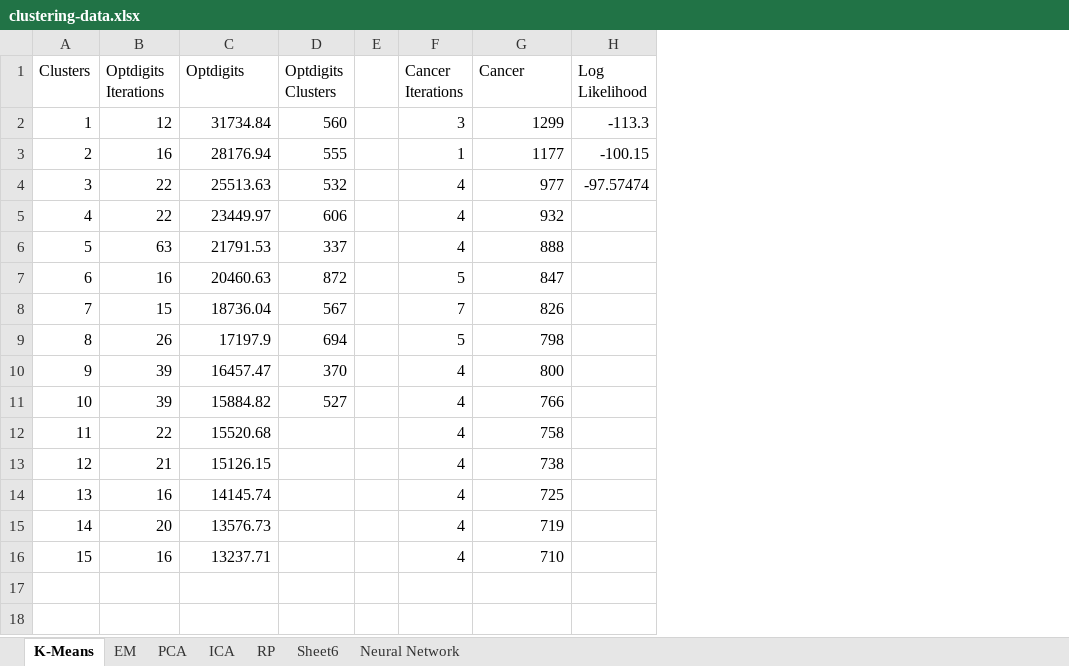
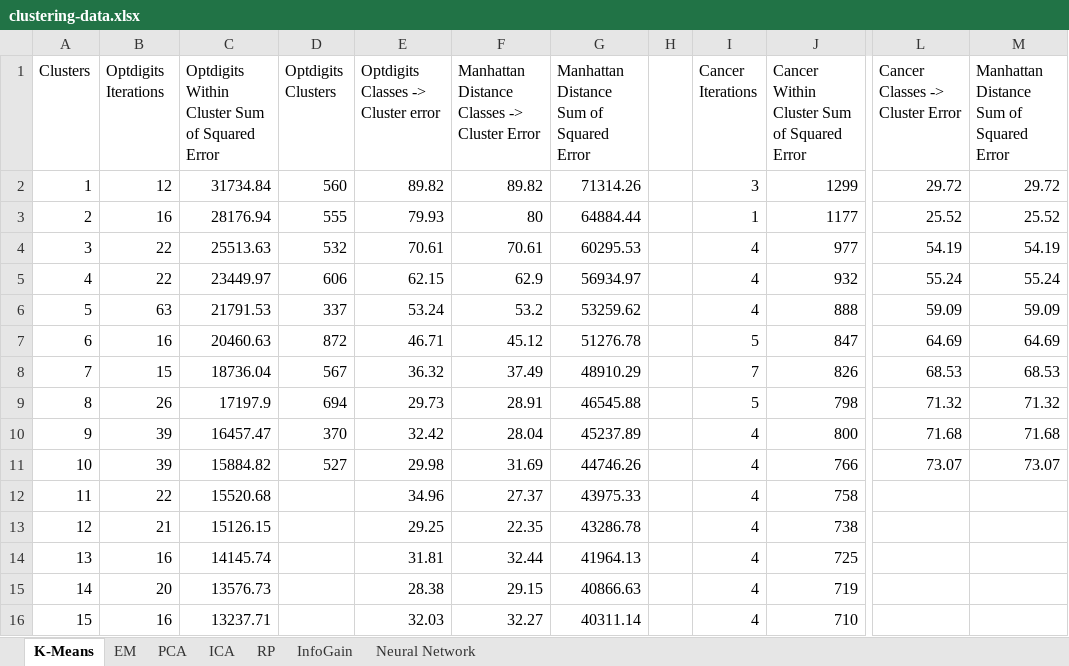
Before and after one commit to rohanrk/Machine-Learning-4641, an Excel workbook: unsupervised-learning/charts/clustering-data.xlsx, sheet K-Means, drawn as a sheet; only a part is shown, gaps mark what is left out; values as stored, in another font and other column widths than the file's, no borders; charts and pictures not drawn; removed rows and columns are numbered as before the commit, all else as after; the diff names each change by its address in the sheet, - before the commit and + after, or states it on an @@ line.

```diff
--- a/unsupervised-learning/charts/clustering-data.xlsx (sheet K-Means)
+++ b/unsupervised-learning/charts/clustering-data.xlsx (sheet K-Means)
-sheet tab: Sheet6
+sheet tab: InfoGain
+column E, rows 1-16: Optdigits Classes -> Cluster error | 89.82 | 79.93 | 70.61 | 62.15 | 53.24 | 46.71 | 36.32 | 29.73 | 32.42 | 29.98 | 34.96 | 29.25 | 31.81 | 28.38 | 32.03
+column F, rows 1-16: Manhattan Distance Classes -> Cluster Error | 89.82 | 80 | 70.61 | 62.9 | 53.2 | 45.12 | 37.49 | 28.91 | 28.04 | 31.69 | 27.37 | 22.35 | 32.44 | 29.15 | 32.27
+column G, rows 1-16: Manhattan Distance Sum of Squared Error | 71314.26 | 64884.44 | 60295.53 | 56934.97 | 53259.62 | 51276.78 | 48910.29 | 46545.88 | 45237.89 | 44746.26 | 43975.33 | 43286.78 | 41964.13 | 40866.63 | 40311.14
-column H (Log Likelihood), rows 2-4: -113.3 | -100.15 | -97.57474
+column L (Cancer Classes -> Cluster Error), rows 2-11: 29.72 | 25.52 | 54.19 | 55.24 | 59.09 | 64.69 | 68.53 | 71.32 | 71.68 | 73.07
+column M, rows 1-11: Manhattan Distance Sum of Squared Error | 29.72 | 25.52 | 54.19 | 55.24 | 59.09 | 64.69 | 68.53 | 71.32 | 71.68 | 73.07
-C1: Optdigits
+C1: Optdigits Within Cluster Sum of Squared Error
-J1: Cancer
+J1: Cancer Within Cluster Sum of Squared Error
```
Also changed, not shown: sheet PCA, sheet ICA, sheet InfoGain, sheet EM, sheet RP, charts or pictures, 18 other files.
